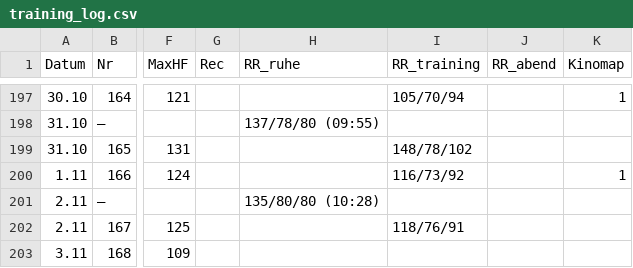
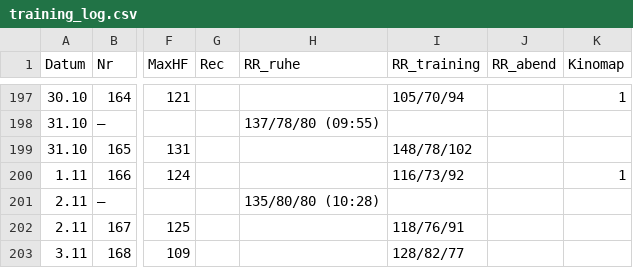
Before and after one commit to HelmutQualtinger/training, a CSV file: training_log.csv, drawn as a sheet; only a part is shown, gaps mark what is left out; the diff names each change by its address in the sheet, - before the commit and + after, or states it on an @@ line.

```diff
--- a/training_log.csv
+++ b/training_log.csv
-I203 (RR_training): (empty)
+I203 (RR_training): 128/82/77
```
Also changed, not shown: 1 other file.
